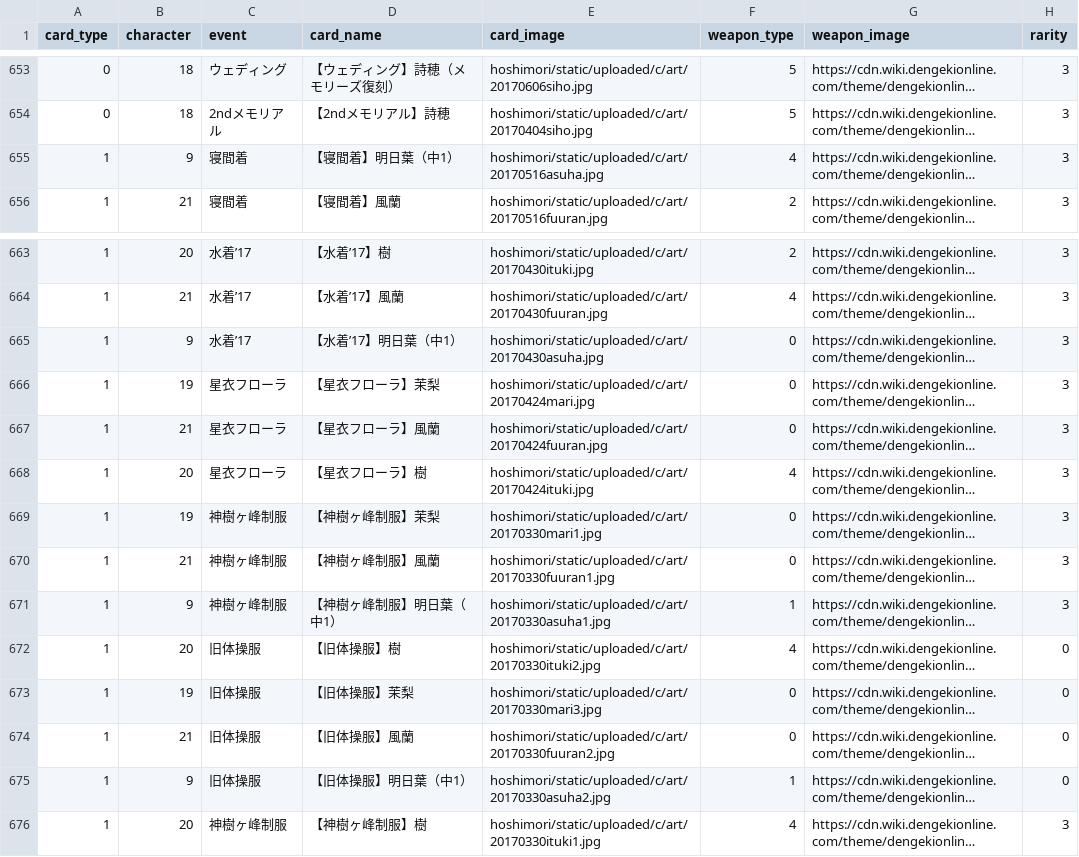
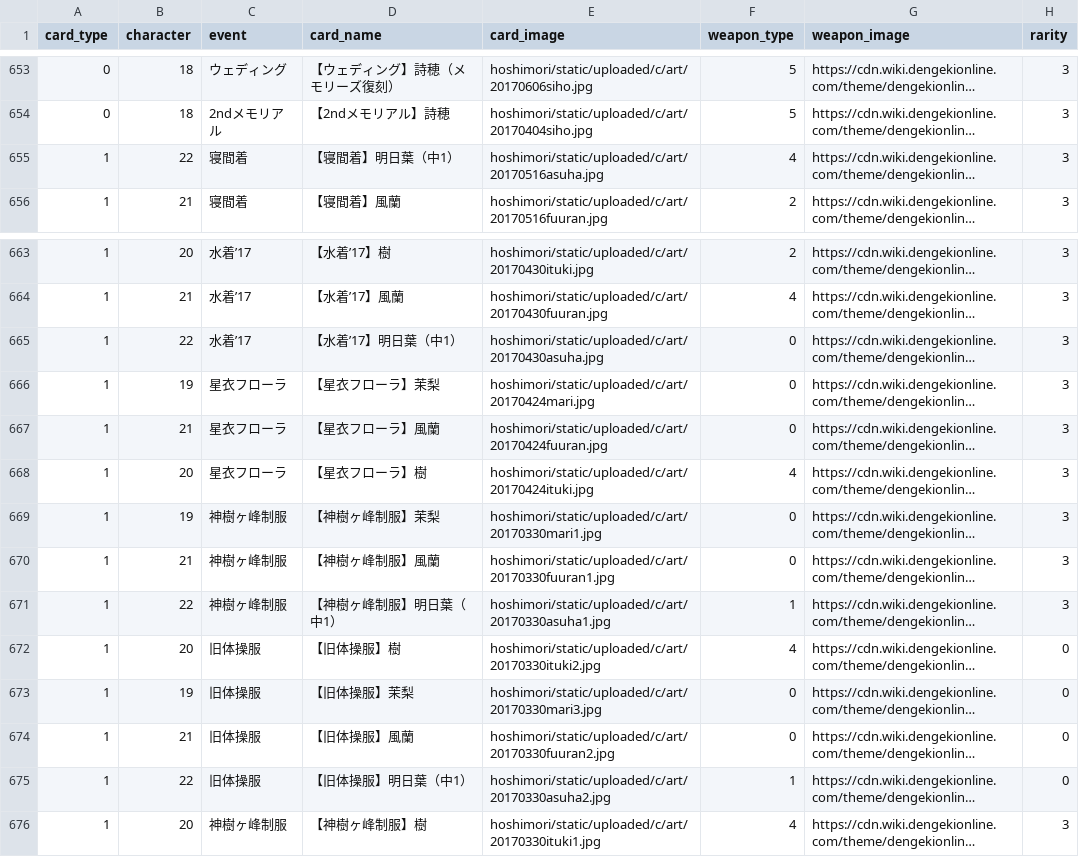
Before and after one commit to duyson98/Hoshimori_Project, a CSV file: database/card_database.csv, drawn as a sheet; only a part is shown, gaps mark what is left out; long unchanged cells end in …; the diff names each change by its address in the sheet, - before the commit and + after, or states it on an @@ line.

```diff
--- a/database/card_database.csv
+++ b/database/card_database.csv
-B655 (character): 9
+B655 (character): 22
-B665 (character): 9
+B665 (character): 22
-B671 (character): 9
+B671 (character): 22
-B675 (character): 9
+B675 (character): 22
```
Also changed, not shown: database/characters.csv, database/stage_database.csv, 35 other files.
